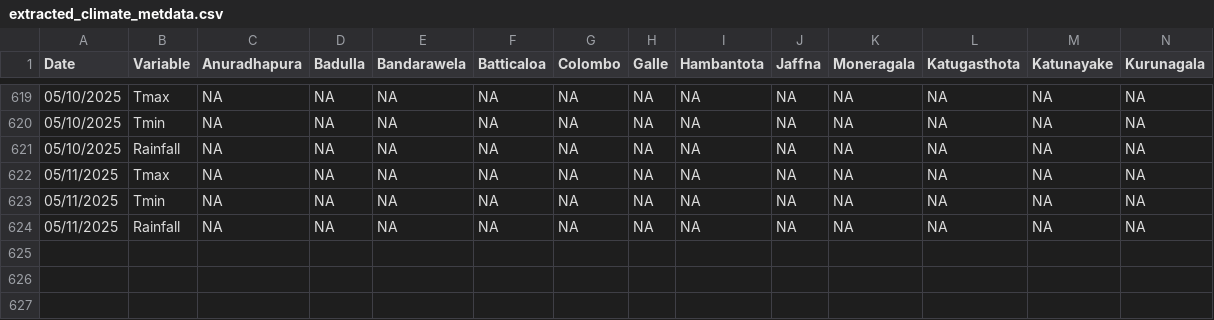
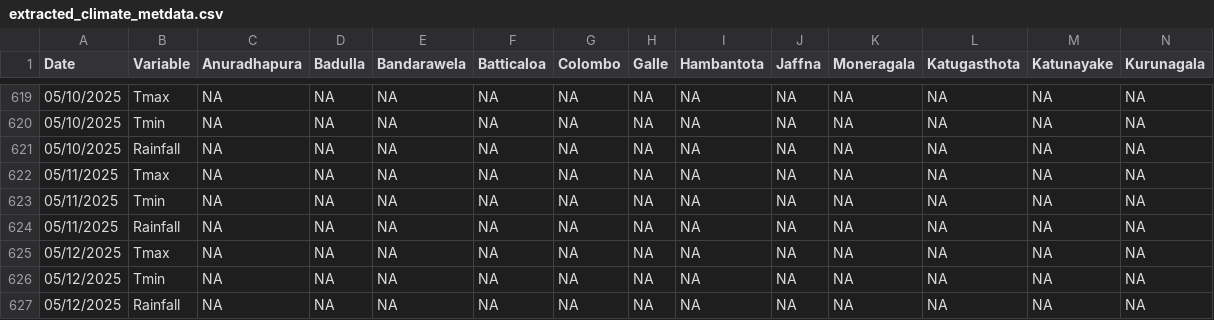
Before and after one commit to Metdata04/download_metdata, a CSV file: extracted_data/extracted_climate_metdata.csv, drawn as a sheet; only a part is shown, gaps mark what is left out; rows hold the shown columns only; the diff names each change by its address in the sheet, - before the commit and + after, or states it on an @@ line.

Commit message:
Extracted data from climate update PDF

```diff
--- a/extracted_data/extracted_climate_metdata.csv
+++ b/extracted_data/extracted_climate_metdata.csv
+row 625: 05/12/2025 | Tmax | NA | NA | NA | NA | NA | NA | NA | NA | NA | NA | NA | NA
+row 626: 05/12/2025 | Tmin | NA | NA | NA | NA | NA | NA | NA | NA | NA | NA | NA | NA
+row 627: 05/12/2025 | Rainfall | NA | NA | NA | NA | NA | NA | NA | NA | NA | NA | NA | NA
```
